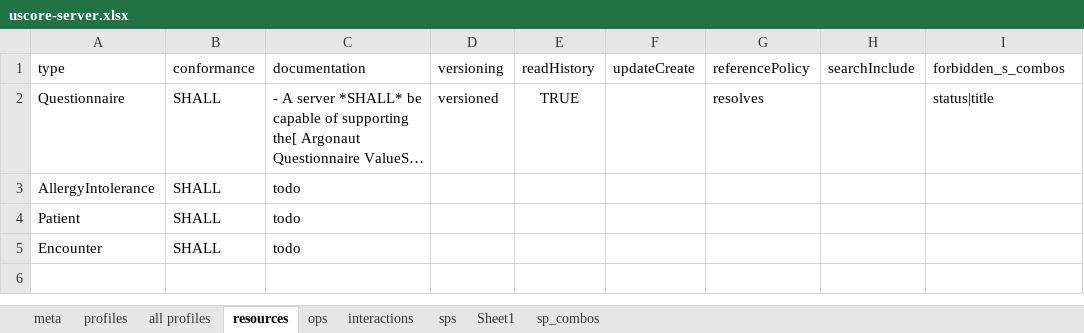
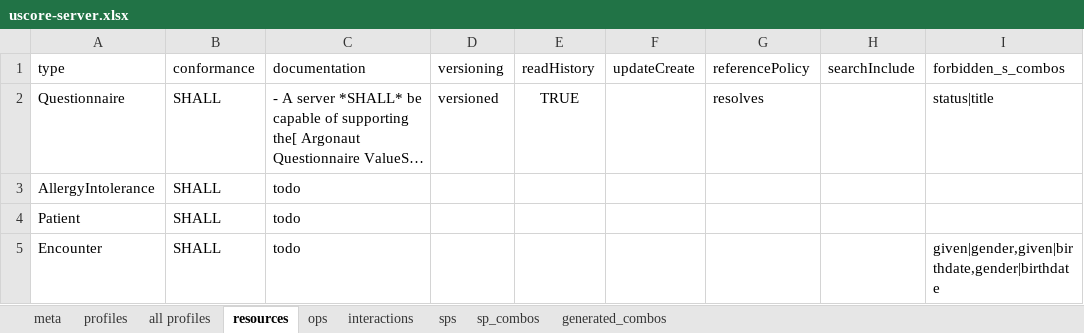
Before and after one commit to Healthedata1/MyNotebooks, an Excel workbook: SP/uscore-server.xlsx, sheet resources, drawn as a sheet; long unchanged cells end in …; values as stored, in another font and other column widths than the file's, no borders; the diff names each change by its address in the sheet, - before the commit and + after, or states it on an @@ line.

```diff
--- a/SP/uscore-server.xlsx (sheet resources)
+++ b/SP/uscore-server.xlsx (sheet resources)
-sheet tab: Sheet1
+sheet tab: generated_combos
-I5 (forbidden_s_combos): (empty)
+I5 (forbidden_s_combos): given|gender,given|birthdate,gender|birthdate
```
Also changed, not shown: sheet sp_combos, sheet sps, 31 other files.
